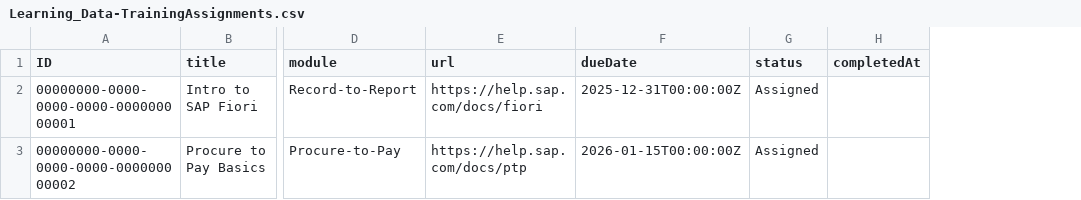
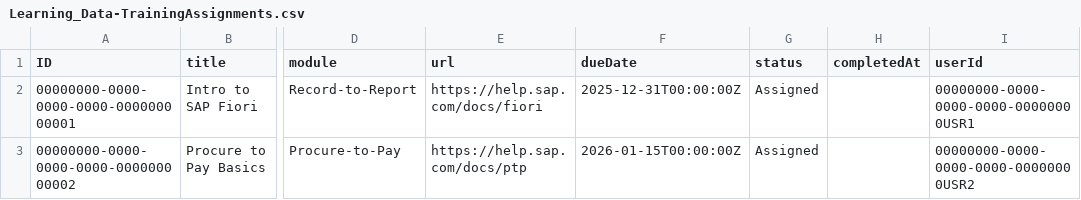
Before and after one commit to Nikhil28281998/Saplearning, a CSV file: db/data/Learning_Data-TrainingAssignments.csv, drawn as a sheet; only a part is shown, gaps mark what is left out; the diff names each change by its address in the sheet, - before the commit and + after, or states it on an @@ line.

Commit message:
Guided Assign Training dialog; bind getCurrentRole via @impl; default Admin role; Users entity + routing; text-only Trainings header; role-based filters + XSUAA roles

```diff
--- a/db/data/Learning_Data-TrainingAssignments.csv
+++ b/db/data/Learning_Data-TrainingAssignments.csv
+column I (userId), rows 2-3: 00000000-0000-0000-0000-00000000USR1 | 00000000-0000-0000-0000-00000000USR2
```
Also changed, not shown: 10 other files.
